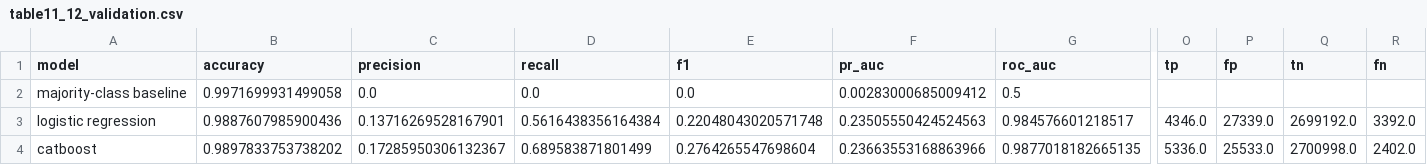
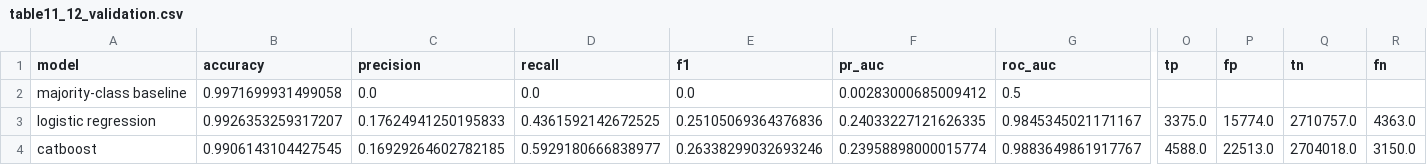
Before and after one commit to merlingeorge1991-netizen/damo699-cfpb-capstone, a CSV file: outputs/tables/table11_12_validation.csv, drawn as a sheet; only a part is shown, gaps mark what is left out; the diff covers the shown part only; the diff names each change by its address in the sheet, - before the commit and + after, or states it on an @@ line.

```diff
--- a/outputs/tables/table11_12_validation.csv
+++ b/outputs/tables/table11_12_validation.csv
-B3 (accuracy): 0.9887607985900436
+B3 (accuracy): 0.9926353259317207
-C3 (precision): 0.13716269528167901
+C3 (precision): 0.17624941250195833
-D3 (recall): 0.5616438356164384
+D3 (recall): 0.4361592142672525
-E3 (f1): 0.22048043020571748
+E3 (f1): 0.25105069364376836
-F3 (pr_auc): 0.23505550424524563
+F3 (pr_auc): 0.24033227121626335
-G3 (roc_auc): 0.984576601218517
+G3 (roc_auc): 0.9845345021171167
-O3 (tp): 4346.0
+O3 (tp): 3375.0
-P3 (fp): 27339.0
+P3 (fp): 15774.0
-Q3 (tn): 2699192.0
+Q3 (tn): 2710757.0
-R3 (fn): 3392.0
+R3 (fn): 4363.0
-B4 (accuracy): 0.9897833753738202
+B4 (accuracy): 0.9906143104427545
-C4 (precision): 0.17285950306132367
+C4 (precision): 0.16929264602782185
-D4 (recall): 0.689583871801499
+D4 (recall): 0.5929180666838977
-E4 (f1): 0.2764265547698604
+E4 (f1): 0.26338299032693246
-F4 (pr_auc): 0.23663553168863966
+F4 (pr_auc): 0.23958898000015774
-G4 (roc_auc): 0.9877018182665135
+G4 (roc_auc): 0.9883649861917767
-O4 (tp): 5336.0
+O4 (tp): 4588.0
-P4 (fp): 25533.0
+P4 (fp): 22513.0
-Q4 (tn): 2700998.0
+Q4 (tn): 2704018.0
-R4 (fn): 2402.0
+R4 (fn): 3150.0
```
Also changed, not shown: 6 edited cells elsewhere in this file, outputs/tables/catboost_feature_importance.csv, outputs/tables/final_test_summary.csv, 18 other files.
